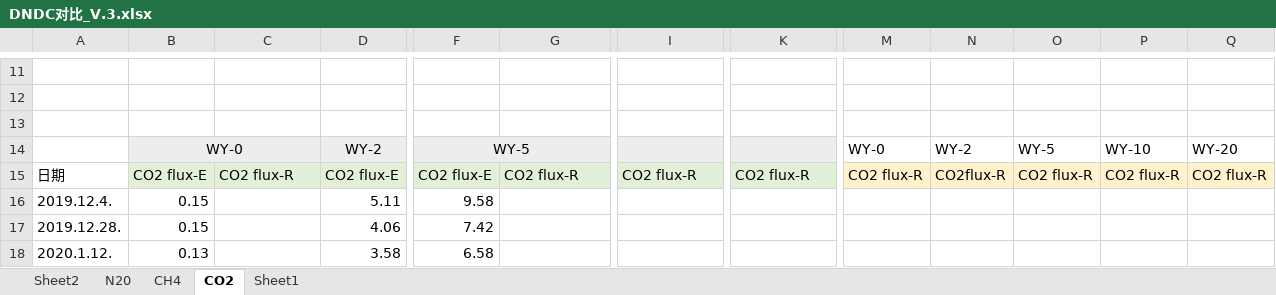
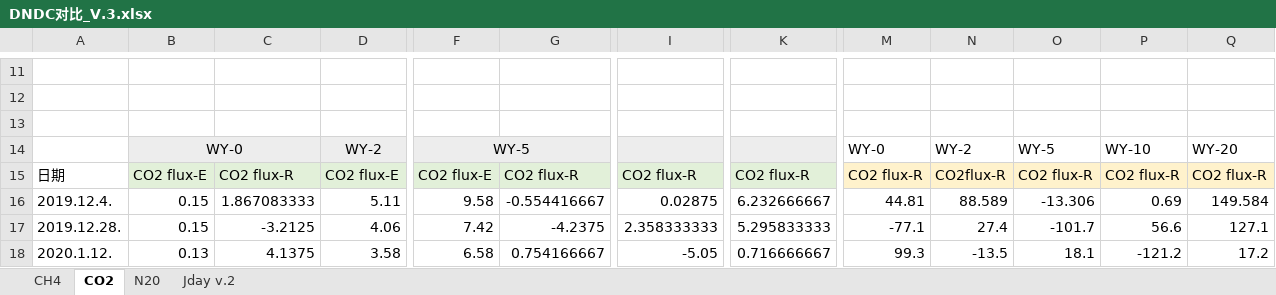
Before and after one commit to JenniferGao191/ClimateData, an Excel workbook: DNDC对比_V.3.xlsx, sheet CO2, drawn as a sheet; only a part is shown, gaps mark what is left out; values as stored, in another font and other column widths than the file's, no borders; charts and pictures not drawn; the diff covers the shown part only; the diff names each change by its address in the sheet, - before the commit and + after, or states it on an @@ line.

```diff
--- a/DNDC对比_V.3.xlsx (sheet CO2)
+++ b/DNDC对比_V.3.xlsx (sheet CO2)
-sheet tab: Sheet2
+sheet tab: Jday v.2
-sheet tab: Sheet1
@@ sheet tab order changed: CH4 | CO2 | N20 | Jday v.2 @@
-C16: (empty)
+C16: 1.867083333
-G16: (empty)
+G16: -0.554416667
-I16: (empty)
+I16: 0.02875
-K16: (empty)
+K16: 6.232666667
-M16: (empty)
+M16: 44.81
-N16: (empty)
+N16: 88.589
-O16: (empty)
+O16: -13.306
-P16: (empty)
+P16: 0.69
-Q16: (empty)
+Q16: 149.584
-C17: (empty)
+C17: -3.2125
-G17: (empty)
+G17: -4.2375
-I17: (empty)
+I17: 2.358333333
-K17: (empty)
+K17: 5.295833333
-M17: (empty)
+M17: -77.1
-N17: (empty)
+N17: 27.4
-O17: (empty)
+O17: -101.7
-P17: (empty)
+P17: 56.6
-Q17: (empty)
+Q17: 127.1
-C18: (empty)
+C18: 4.1375
-G18: (empty)
+G18: 0.754166667
-I18: (empty)
+I18: -5.05
-K18: (empty)
+K18: 0.716666667
-M18: (empty)
+M18: 99.3
-N18: (empty)
+N18: -13.5
-O18: (empty)
+O18: 18.1
-P18: (empty)
+P18: -121.2
-Q18: (empty)
+Q18: 17.2
```
Also changed, not shown: 84 edited cells and cell formats elsewhere in this sheet, sheet CH4, sheet N20, charts or pictures.
